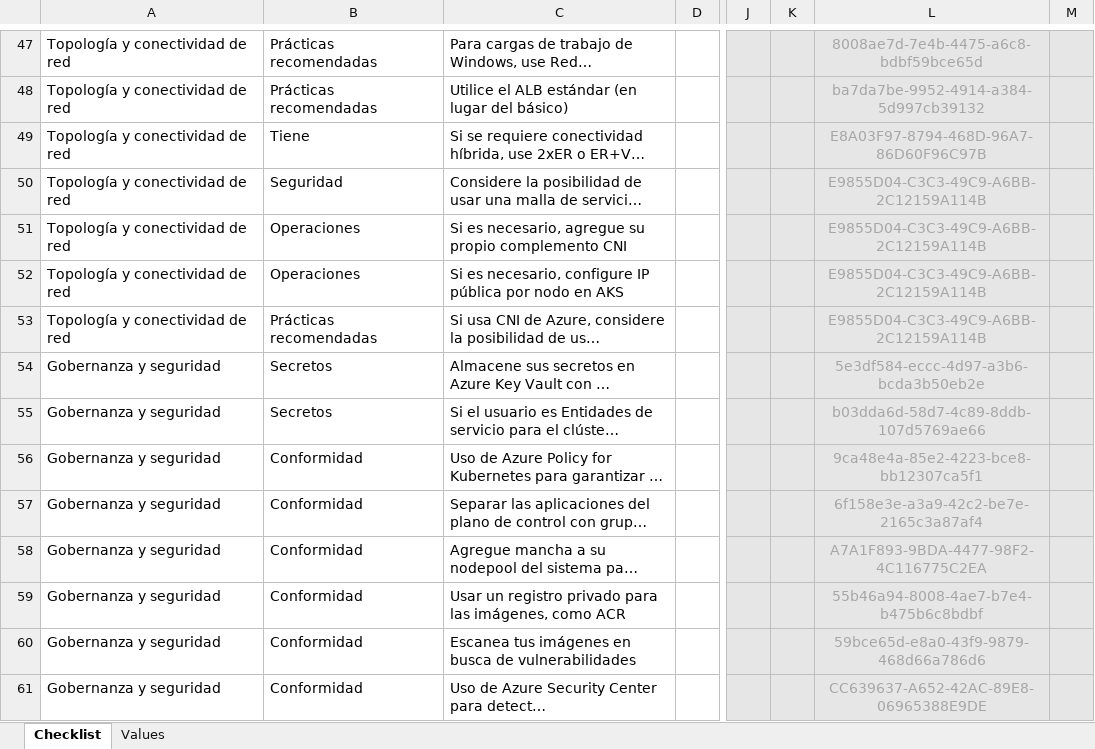
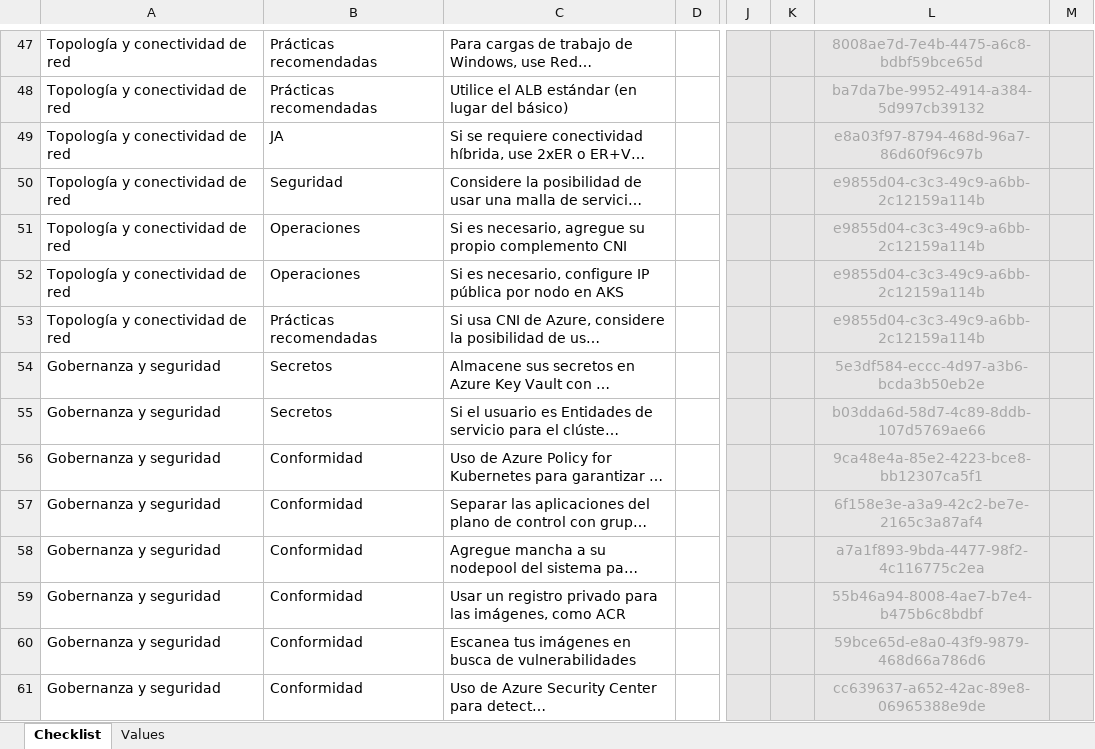
Before and after one commit to Azure/review-checklists, an Excel workbook: spreadsheet/aks_checklist.es.xlsx, sheet Checklist, drawn as a sheet; only a part is shown, gaps mark what is left out; long unchanged cells end in …; values as stored, in another font and other column widths than the file's, no borders; conditional formats not drawn; the diff covers the shown part only; the diff names each change by its address in the sheet, - before the commit and + after, or states it on an @@ line.

```diff
--- a/spreadsheet/aks_checklist.es.xlsx (sheet Checklist)
+++ b/spreadsheet/aks_checklist.es.xlsx (sheet Checklist)
-B49: Tiene
+B49: JA
-L49: E8A03F97-8794-468D-96A7-86D60F96C97B
+L49: e8a03f97-8794-468d-96a7-86d60f96c97b
-L50:L53: E9855D04-C3C3-49C9-A6BB-2C12159A114B
+L50:L53: e9855d04-c3c3-49c9-a6bb-2c12159a114b
-L58: A7A1F893-9BDA-4477-98F2-4C116775C2EA
+L58: a7a1f893-9bda-4477-98f2-4c116775c2ea
-L61: CC639637-A652-42AC-89E8-06965388E9DE
+L61: cc639637-a652-42ac-89e8-06965388e9de
```
Also changed, not shown: 37 edited cells elsewhere in this sheet, spreadsheet/aks_checklist.en.xlsx, spreadsheet/aks_checklist.ja.xlsx, 3 other files.
